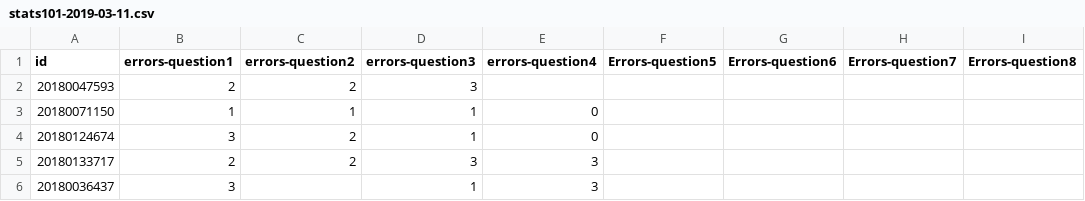
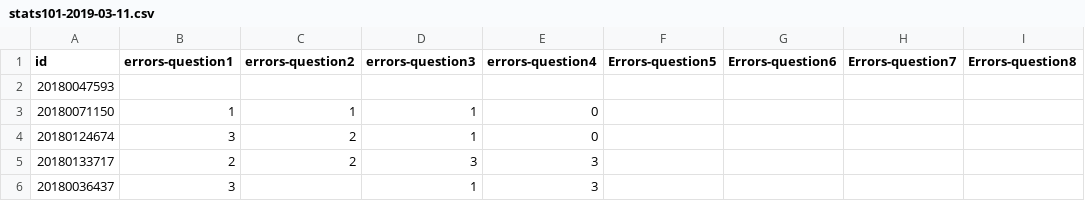
Before and after one commit to responsedb/datasets, a CSV file: open-ended/error-counts/stats101-2019-03-11.csv, drawn as a sheet; only a part is shown.

```diff
--- a/open-ended/error-counts/stats101-2019-03-11.csv
+++ b/open-ended/error-counts/stats101-2019-03-11.csv
@@ -1,3 +1,3 @@
 id,errors-question1,errors-question2,errors-question3,errors-question4,Errors-question5,Errors-question6,Errors-question7,Errors-question8
-20180047593,2,2,3,,,,,
+20180047593,,,,,,,,
 20180071150,1,1,1,0,,,,
```
Also changed, not shown: 1 other file.
